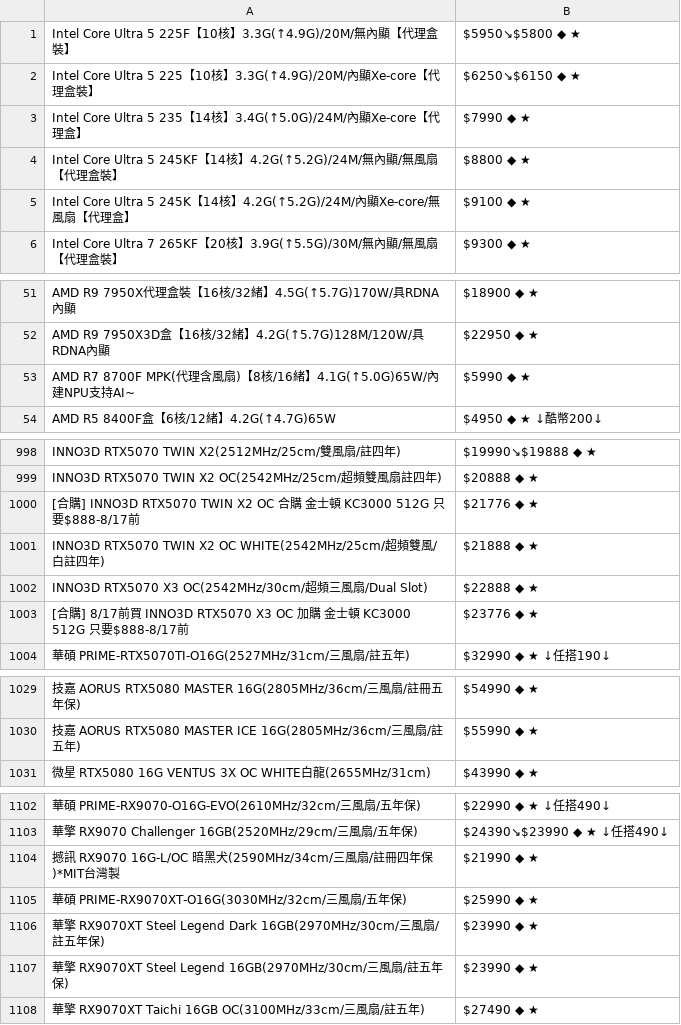
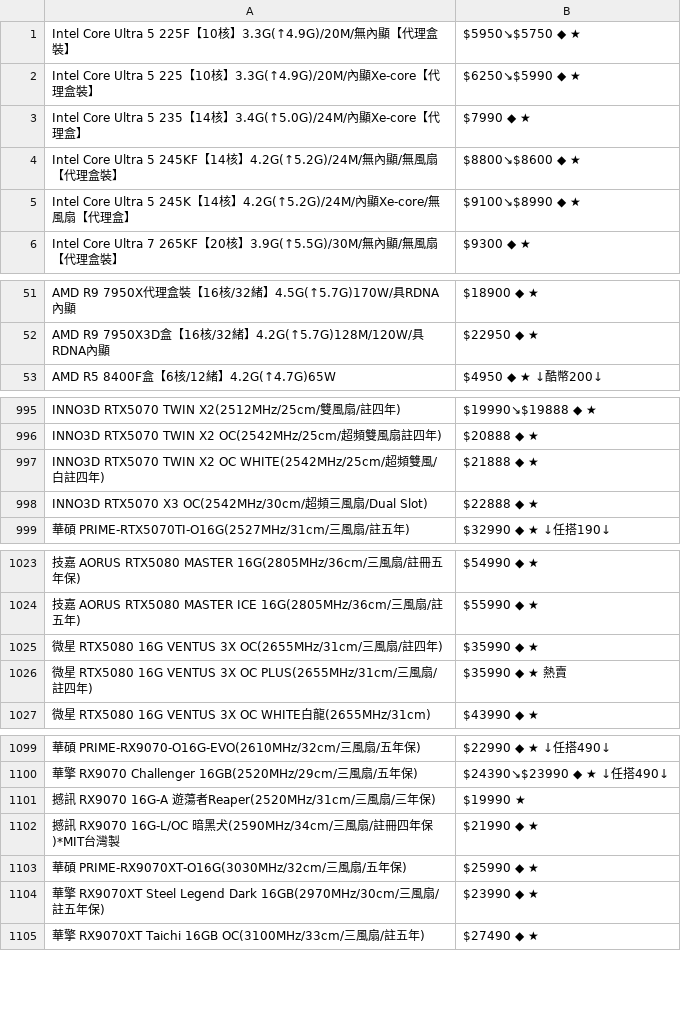
Before and after one commit to suouwang/ops_mid, a CSV file: api.csv, drawn as a sheet; only a part is shown, gaps mark what is left out; removed rows and columns are numbered as before the commit, all else as after; the diff covers the shown part only; the diff names each change by its address in the sheet, - before the commit and + after, or states it on an @@ line.

```diff
--- a/api.csv
+++ b/api.csv
-B1: $5950↘$5800 ◆ ★
+B1: $5950↘$5750 ◆ ★
-B2: $6250↘$6150 ◆ ★
+B2: $6250↘$5990 ◆ ★
-B4: $8800 ◆ ★
+B4: $8800↘$8600 ◆ ★
-B5: $9100 ◆ ★
+B5: $9100↘$8990 ◆ ★
-row 53: AMD R7 8700F MPK(代理含風扇)【8核/16緒】4.1G(↑5.0G)65W/內建NPU支持AI~ | $5990 ◆ ★
-row 1000: [合購] INNO3D RTX5070 TWIN X2 OC 合購 金士頓 KC3000 512G 只要$888-8/17前 | $21776 ◆ ★
-row 1003: [合購] 8/17前買 INNO3D RTX5070 X3 OC 加購 金士頓 KC3000 512G 只要$888-8/17前 | $23776 ◆ ★
+row 1025: 微星 RTX5080 16G VENTUS 3X OC(2655MHz/31cm/三風扇/註四年) | $35990 ◆ ★
+row 1026: 微星 RTX5080 16G VENTUS 3X OC PLUS(2655MHz/31cm/三風扇/註四年) | $35990 ◆ ★ 熱賣
+row 1101: 撼訊 RX9070 16G-A 遊蕩者Reaper(2520MHz/31cm/三風扇/三年保) | $19990 ★
-row 1107: 華擎 RX9070XT Steel Legend 16GB(2970MHz/30cm/三風扇/註五年保) | $23990 ◆ ★
```
Also changed, not shown: 4 added rows, 6 removed rows and 7 edited cells elsewhere in this file, 1 other file.
